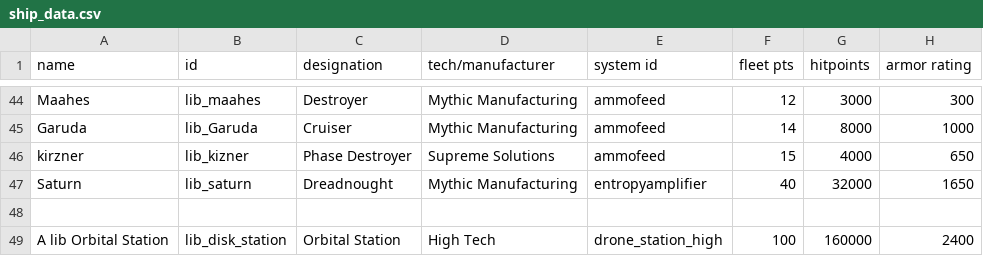
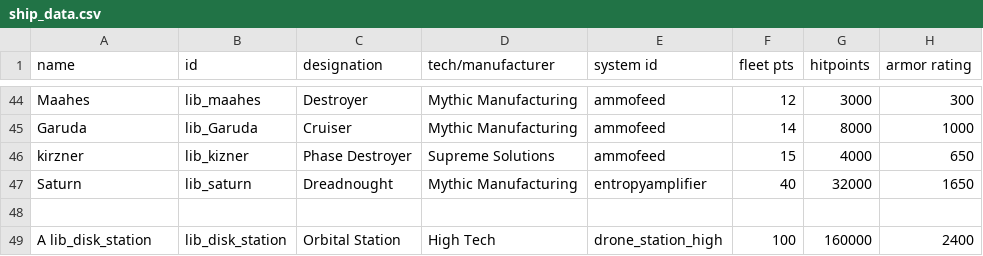
Before and after one commit to bryceOctovioOstrem/Free-fronrier-allience, a CSV file: data/hulls/ship_data.csv, drawn as a sheet; only a part is shown, gaps mark what is left out; the diff names each change by its address in the sheet, - before the commit and + after, or states it on an @@ line.

```diff
--- a/data/hulls/ship_data.csv
+++ b/data/hulls/ship_data.csv
-A49 (name): A lib Orbital Station
+A49 (name): A lib_disk_station
```
Also changed, not shown: data/weapons/weapon_data.csv, 12 other files.
